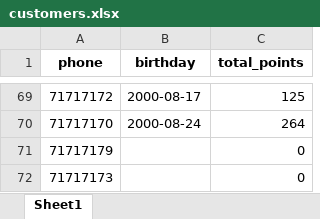
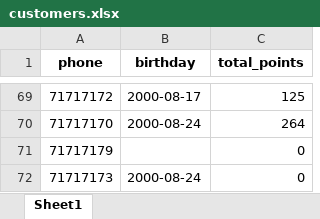
Before and after one commit to theamoubarakk/teetee, an Excel workbook: customers.xlsx, sheet Sheet1, drawn as a sheet; only a part is shown, gaps mark what is left out; values as stored, in another font and other column widths than the file's, no borders; the diff names each change by its address in the sheet, - before the commit and + after, or states it on an @@ line.

Commit message:
Upsert customer 71717173

```diff
--- a/customers.xlsx (sheet Sheet1)
+++ b/customers.xlsx (sheet Sheet1)
-B72 (birthday): (empty)
+B72 (birthday): 2000-08-24
```
